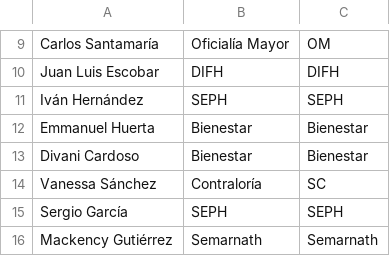
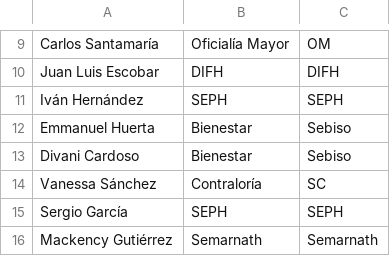
Before and after one commit to thelonious9/Enlaces, a CSV file: Usuario.csv, drawn as a sheet; only a part is shown, gaps mark what is left out.

```diff
--- a/Usuario.csv
+++ b/Usuario.csv
@@ -11,4 +11,4 @@ Juan Luis Escobar,DIFH,DIFH
 Iván Hernández,SEPH,SEPH
-Emmanuel Huerta,Bienestar,Bienestar
-Divani Cardoso, Bienestar,Bienestar
+Emmanuel Huerta,Bienestar,Sebiso
+Divani Cardoso, Bienestar,Sebiso
 Vanessa Sánchez,Contraloría,SC
```
Also changed, not shown: 1 other file.
